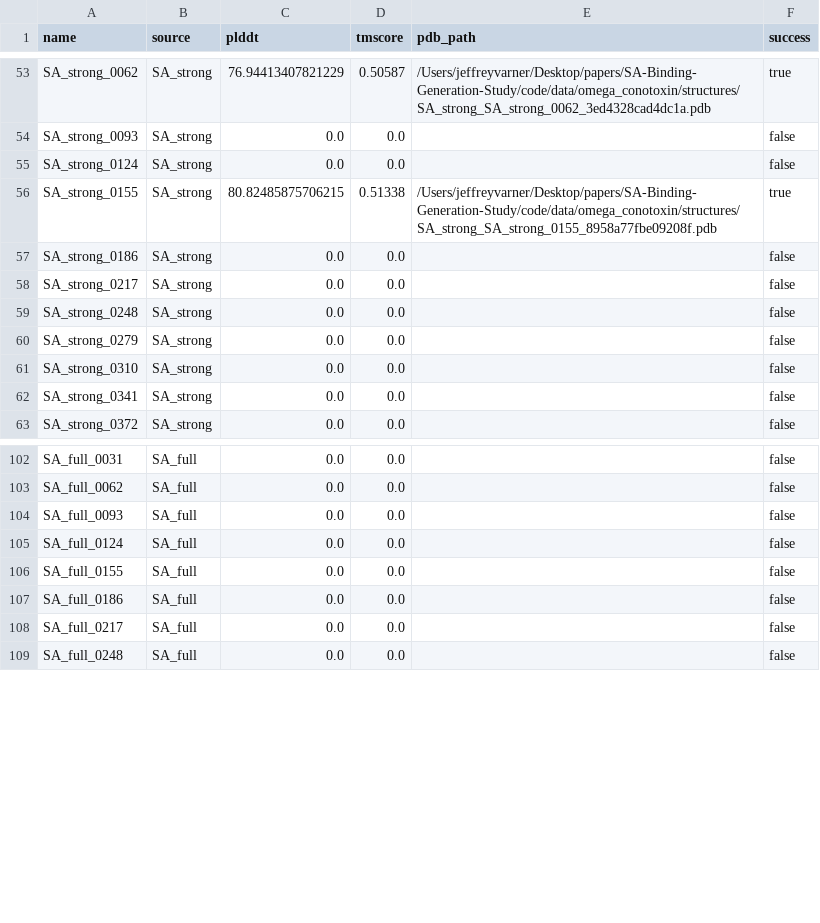
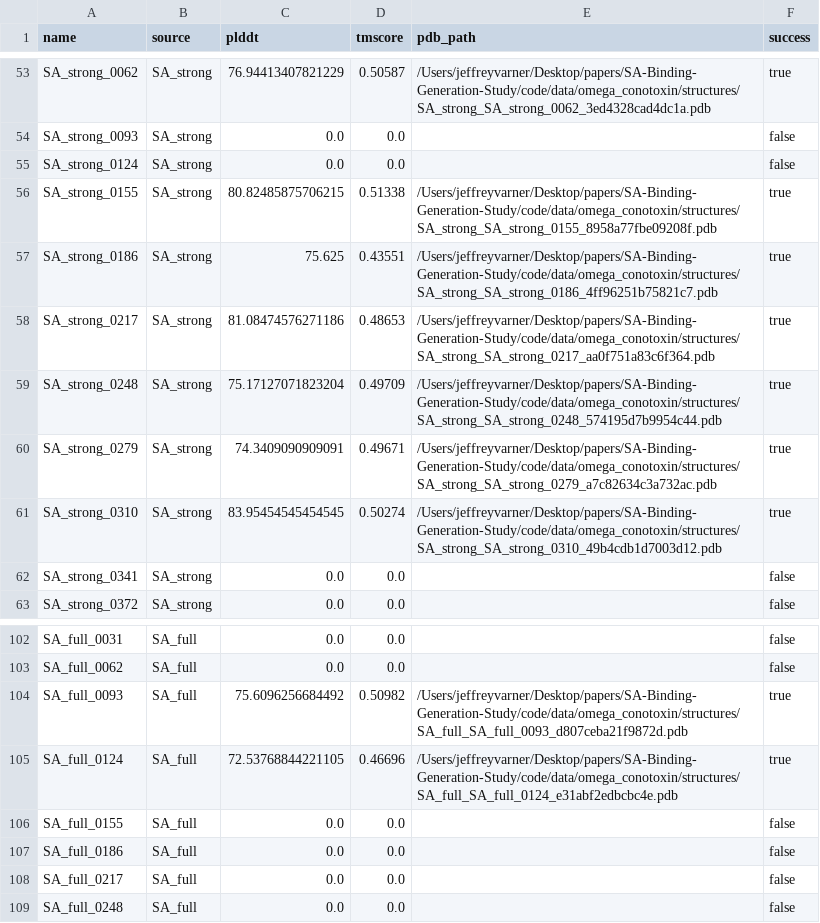
Before and after one commit to varnerlab/SA-Binding-Generation-Study, a CSV file: code/data/omega_conotoxin/structure_validation_raw.csv, drawn as a sheet; only a part is shown, gaps mark what is left out; the diff covers the shown part only.

```diff
--- a/code/data/omega_conotoxin/structure_validation_raw.csv
+++ b/code/data/omega_conotoxin/structure_validation_raw.csv
@@ -56,7 +56,7 @@ SA_strong_0124,SA_strong,0.0,0.0,,false
 SA_strong_0155,SA_strong,80.82485875706215,0.51338,/Users/jeffreyvarner/Desktop/papers/SA-Binding-Generation-Study/code/data/omega_conotoxin/structures/SA_strong_SA_strong_0155_8958a77fbe09208f.pdb,true
-SA_strong_0186,SA_strong,0.0,0.0,,false
-SA_strong_0217,SA_strong,0.0,0.0,,false
-SA_strong_0248,SA_strong,0.0,0.0,,false
-SA_strong_0279,SA_strong,0.0,0.0,,false
-SA_strong_0310,SA_strong,0.0,0.0,,false
+SA_strong_0186,SA_strong,75.625,0.43551,/Users/jeffreyvarner/Desktop/papers/SA-Binding-Generation-Study/code/data/omega_conotoxin/structures/SA_strong_SA_strong_0186_4ff96251b75821c7.pdb,true
+SA_strong_0217,SA_strong,81.08474576271186,0.48653,/Users/jeffreyvarner/Desktop/papers/SA-Binding-Generation-Study/code/data/omega_conotoxin/structures/SA_strong_SA_strong_0217_aa0f751a83c6f364.pdb,true
+SA_strong_0248,SA_strong,75.17127071823204,0.49709,/Users/jeffreyvarner/Desktop/papers/SA-Binding-Generation-Study/code/data/omega_conotoxin/structures/SA_strong_SA_strong_0248_574195d7b9954c44.pdb,true
+SA_strong_0279,SA_strong,74.3409090909091,0.49671,/Users/jeffreyvarner/Desktop/papers/SA-Binding-Generation-Study/code/data/omega_conotoxin/structures/SA_strong_SA_strong_0279_a7c82634c3a732ac.pdb,true
+SA_strong_0310,SA_strong,83.95454545454545,0.50274,/Users/jeffreyvarner/Desktop/papers/SA-Binding-Generation-Study/code/data/omega_conotoxin/structures/SA_strong_SA_strong_0310_49b4cdb1d7003d12.pdb,true
 SA_strong_0341,SA_strong,0.0,0.0,,false
@@ -103,4 +103,4 @@ SA_full_0031,SA_full,0.0,0.0,,false
 SA_full_0062,SA_full,0.0,0.0,,false
-SA_full_0093,SA_full,0.0,0.0,,false
-SA_full_0124,SA_full,0.0,0.0,,false
+SA_full_0093,SA_full,75.6096256684492,0.50982,/Users/jeffreyvarner/Desktop/papers/SA-Binding-Generation-Study/code/data/omega_conotoxin/structures/SA_full_SA_full_0093_d807ceba21f9872d.pdb,true
+SA_full_0124,SA_full,72.53768844221105,0.46696,/Users/jeffreyvarner/Desktop/papers/SA-Binding-Generation-Study/code/data/omega_conotoxin/structures/SA_full_SA_full_0124_e31abf2edbcbc4e.pdb,true
 SA_full_0155,SA_full,0.0,0.0,,false
```
Also changed, not shown: 36 edited cells elsewhere in this file, code/data/omega_conotoxin/structure_validation_summary.csv, 5 other files.
